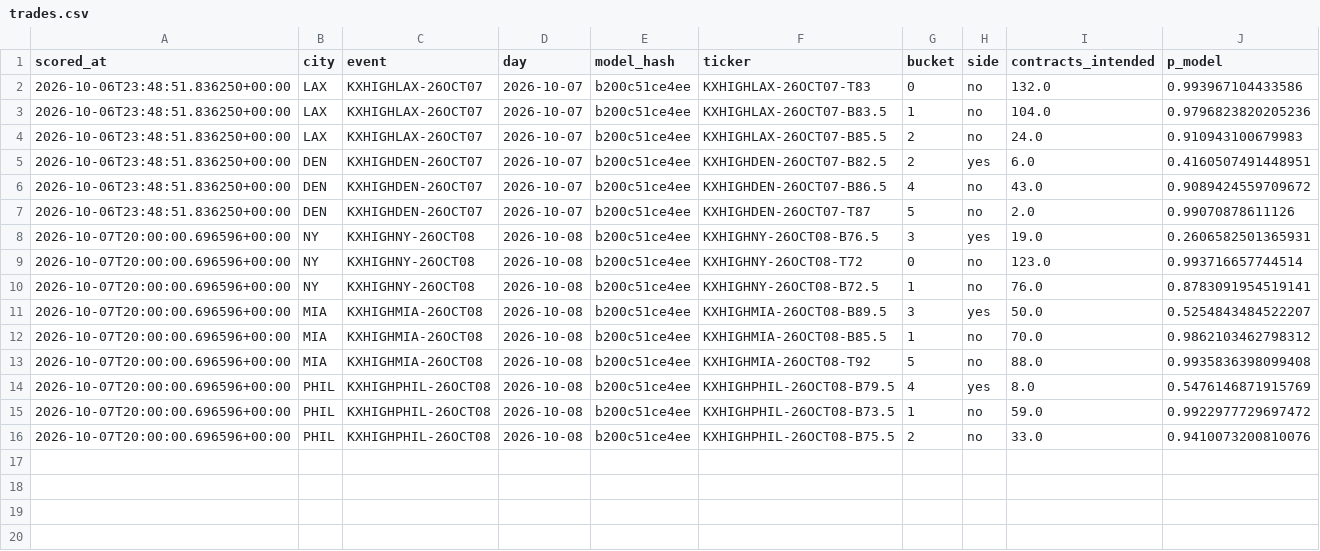
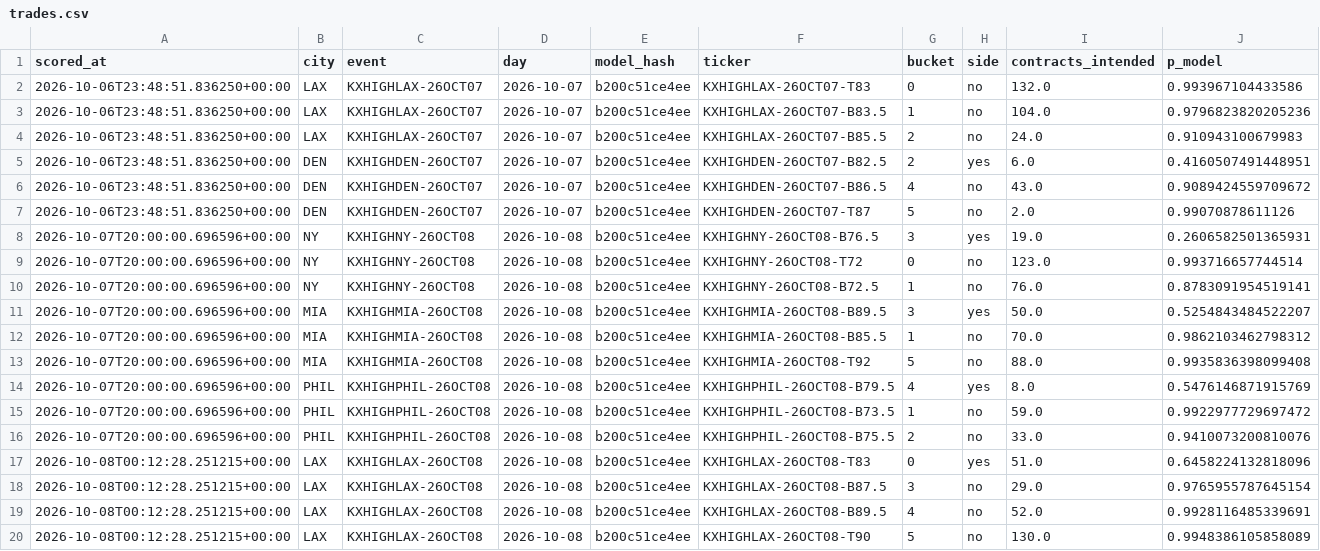
Before and after one commit to physicalreasoning/isotherm, a CSV file: trades.csv, drawn as a sheet; the diff names each change by its address in the sheet, - before the commit and + after, or states it on an @@ line.

```diff
--- a/trades.csv
+++ b/trades.csv
+row 17: 2026-10-08T00:12:28.251215+00:00 | LAX | KXHIGHLAX-26OCT08 | 2026-10-08 | b200c51ce4ee | KXHIGHLAX-26OCT08-T83 | 0 | yes | 51.0 | 0.6458224132818096
+row 18: 2026-10-08T00:12:28.251215+00:00 | LAX | KXHIGHLAX-26OCT08 | 2026-10-08 | b200c51ce4ee | KXHIGHLAX-26OCT08-B87.5 | 3 | no | 29.0 | 0.9765955787645154
+row 19: 2026-10-08T00:12:28.251215+00:00 | LAX | KXHIGHLAX-26OCT08 | 2026-10-08 | b200c51ce4ee | KXHIGHLAX-26OCT08-B89.5 | 4 | no | 52.0 | 0.9928116485339691
+row 20: 2026-10-08T00:12:28.251215+00:00 | LAX | KXHIGHLAX-26OCT08 | 2026-10-08 | b200c51ce4ee | KXHIGHLAX-26OCT08-T90 | 5 | no | 130.0 | 0.9948386105858089
```
Also changed, not shown: predictions.csv, runs.csv.
